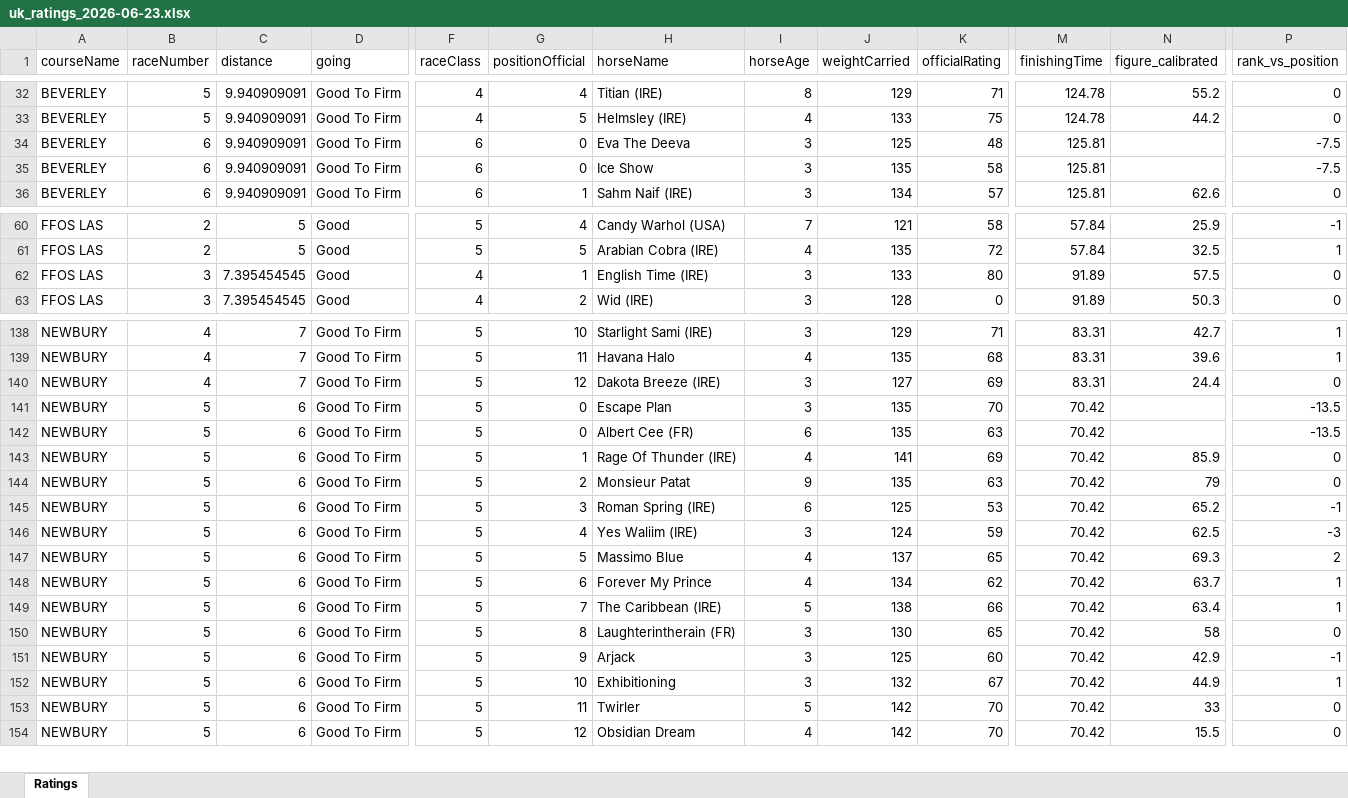
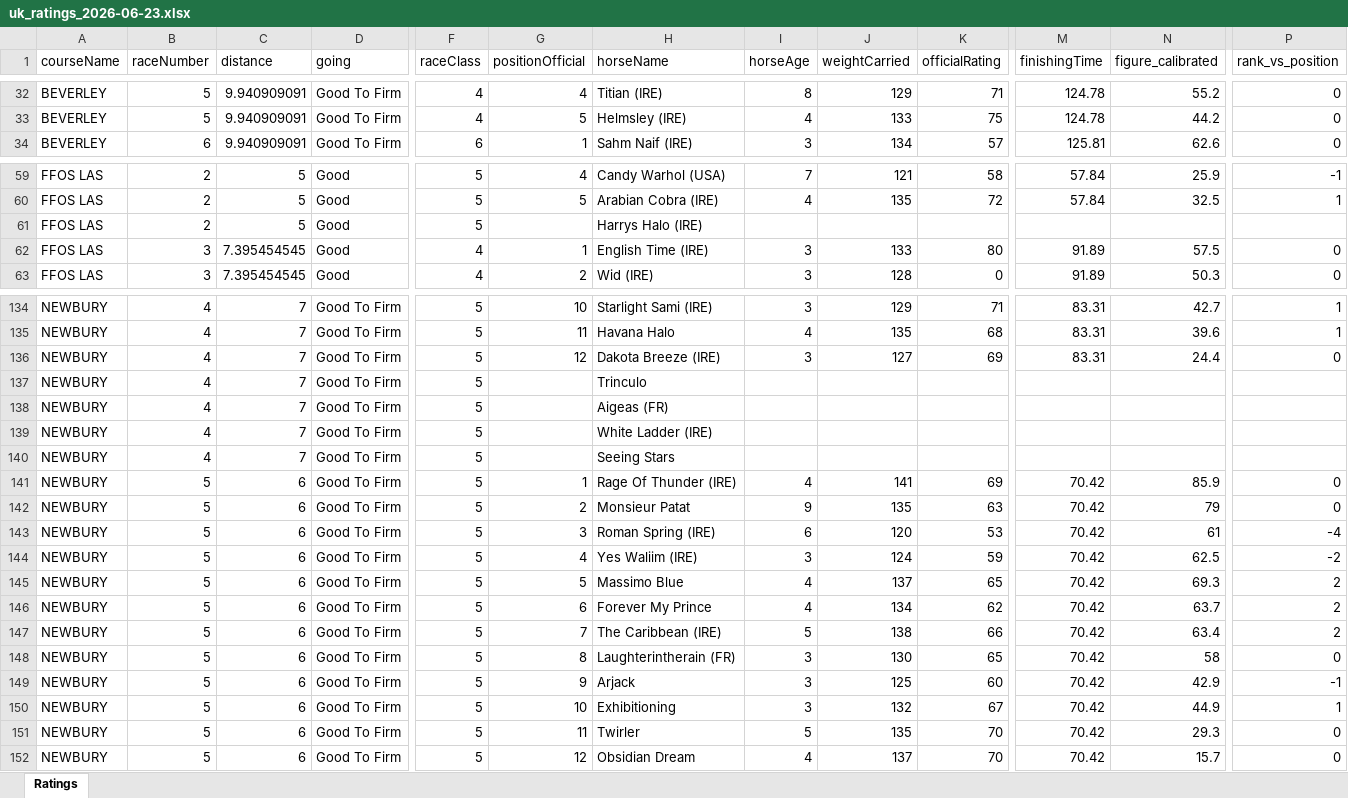
Before and after one commit to tomwilson41986/racing-speed-figures, an Excel workbook: output/daily_ratings/uk_ratings_2026-06-23.xlsx, sheet Ratings, drawn as a sheet; only a part is shown, gaps mark what is left out; values as stored, in another font and other column widths than the file's, no borders; removed rows and columns are numbered as before the commit, all else as after; rows hold the shown columns only; the diff covers the shown part only; the diff names each change by its address in the sheet, - before the commit and + after, or states it on an @@ line.

```diff
--- a/output/daily_ratings/uk_ratings_2026-06-23.xlsx (sheet Ratings)
+++ b/output/daily_ratings/uk_ratings_2026-06-23.xlsx (sheet Ratings)
-row 34: BEVERLEY | 6 | 9.940909091 | Good To Firm | 6 | 0 | Eva The Deeva | 3 | 125 | 48 | 125.81 |  | -7.5
-row 35: BEVERLEY | 6 | 9.940909091 | Good To Firm | 6 | 0 | Ice Show | 3 | 135 | 58 | 125.81 |  | -7.5
+row 61: FFOS LAS | 2 | 5 | Good | 5 |  | Harrys Halo (IRE)
+row 137: NEWBURY | 4 | 7 | Good To Firm | 5 |  | Trinculo
-B138:B139 (raceNumber): 5
+B138:B139 (raceNumber): 4
-C138:C139 (distance): 6
+C138:C139 (distance): 7
-G138:G139 (positionOfficial): 0
+G138:G139 (positionOfficial): (empty)
-H138 (horseName): Escape Plan
+H138 (horseName): Aigeas (FR)
-I138 (horseAge): 3
+I138 (horseAge): (empty)
-J138:J139 (weightCarried): 135
+J138:J139 (weightCarried): (empty)
-K138 (officialRating): 70
+K138 (officialRating): (empty)
-M138:M139 (finishingTime): 70.42
+M138:M139 (finishingTime): (empty)
-P138:P139 (rank_vs_position): -13.5
+P138:P139 (rank_vs_position): (empty)
-H139 (horseName): Albert Cee (FR)
+H139 (horseName): White Ladder (IRE)
-I139 (horseAge): 6
+I139 (horseAge): (empty)
-K139 (officialRating): 63
+K139 (officialRating): (empty)
+row 140: NEWBURY | 4 | 7 | Good To Firm | 5 |  | Seeing Stars
-J143 (weightCarried): 125
+J143 (weightCarried): 120
-N143 (figure_calibrated): 65.2
+N143 (figure_calibrated): 61
-P143 (rank_vs_position): -1
+P143 (rank_vs_position): -4
-P144 (rank_vs_position): -3
+P144 (rank_vs_position): -2
-P146:P147 (rank_vs_position): 1
+P146:P147 (rank_vs_position): 2
-J151 (weightCarried): 142
+J151 (weightCarried): 135
-N151 (figure_calibrated): 33
+N151 (figure_calibrated): 29.3
-J152 (weightCarried): 142
+J152 (weightCarried): 137
-N152 (figure_calibrated): 15.5
+N152 (figure_calibrated): 15.7
```
Also changed, not shown: 10 added rows, 11 removed rows and 107 edited cells elsewhere in this sheet, 3 other files.
